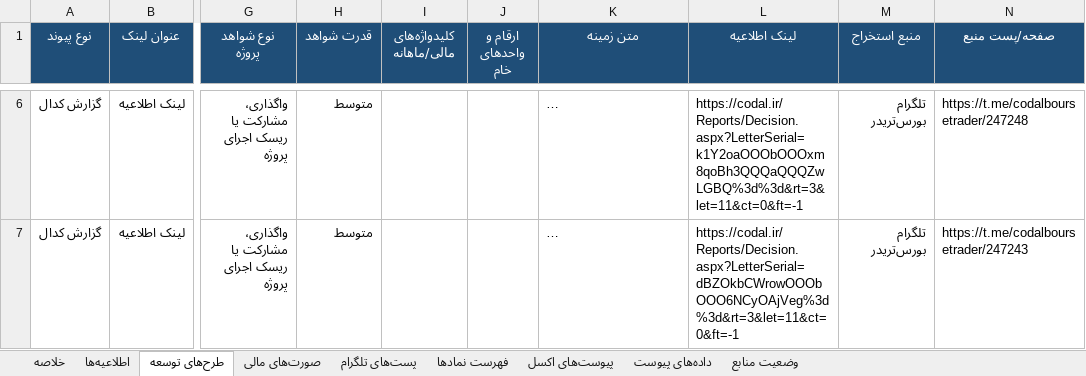
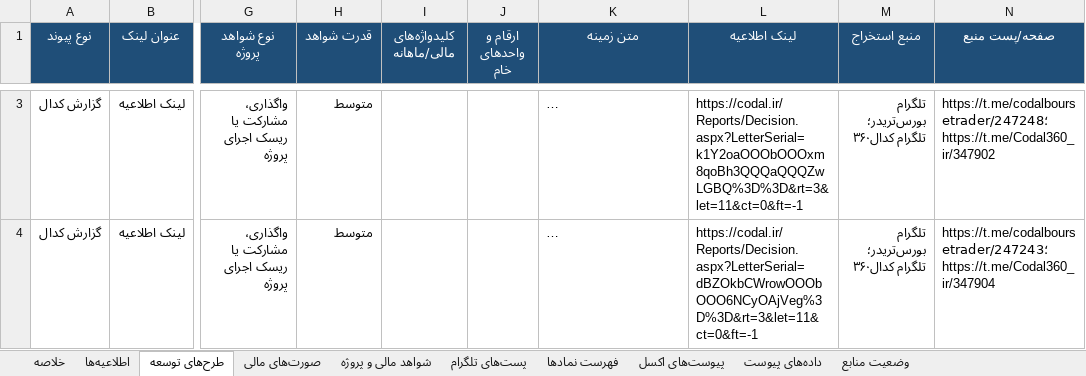
Before and after one commit to Hhh1370/radar-bourse, an Excel workbook: data/codal_disclosures_latest.xlsx, sheet طرح‌های توسعه, drawn as a sheet; only a part is shown, gaps mark what is left out; long unchanged cells end in …; values as stored, in another font and other column widths than the file's, no borders; addresses are those after the commit; the diff covers the shown part only; the diff names each change by its address in the sheet, - before the commit and + after, or states it on an @@ line.

```diff
--- a/data/codal_disclosures_latest.xlsx (sheet طرح‌های توسعه)
+++ b/data/codal_disclosures_latest.xlsx (sheet طرح‌های توسعه)
+sheet tab: شواهد مالی و پروژه
-L3 (لینک اطلاعیه): https://codal.ir/Reports/Decision.aspx?LetterSerial=k1Y2oaOOObOOOxm8qoBh3QQQaQQQZwLGBQ%3d%3d&rt=3&let=11&ct=0&ft=-1
+L3 (لینک اطلاعیه): https://codal.ir/Reports/Decision.aspx?LetterSerial=k1Y2oaOOObOOOxm8qoBh3QQQaQQQZwLGBQ%3D%3D&rt=3&let=11&ct=0&ft=-1
-M3:M4 (منبع استخراج): تلگرام بورس‌تریدر
+M3:M4 (منبع استخراج): تلگرام بورس‌تریدر؛ تلگرام کدال۳۶۰
-N3 (صفحه/پست منبع): https://t.me/codalboursetrader/247248
+N3 (صفحه/پست منبع): https://t.me/codalboursetrader/247248؛ https://t.me/Codal360_ir/347902
-L4 (لینک اطلاعیه): https://codal.ir/Reports/Decision.aspx?LetterSerial=dBZOkbCWrowOOObOOO6NCyOAjVeg%3d%3d&rt=3&let=11&ct=0&ft=-1
+L4 (لینک اطلاعیه): https://codal.ir/Reports/Decision.aspx?LetterSerial=dBZOkbCWrowOOObOOO6NCyOAjVeg%3D%3D&rt=3&let=11&ct=0&ft=-1
-N4 (صفحه/پست منبع): https://t.me/codalboursetrader/247243
+N4 (صفحه/پست منبع): https://t.me/codalboursetrader/247243؛ https://t.me/Codal360_ir/347904
```
Also changed, not shown: 1 added row, 3 removed rows and 8 edited cells elsewhere in this sheet, sheet اطلاعیه‌ها, sheet پست‌های تلگرام, sheet صورت‌های مالی, sheet وضعیت منابع, sheet خلاصه, sheet فهرست نمادها, 1 more sheet, 1 other file.
